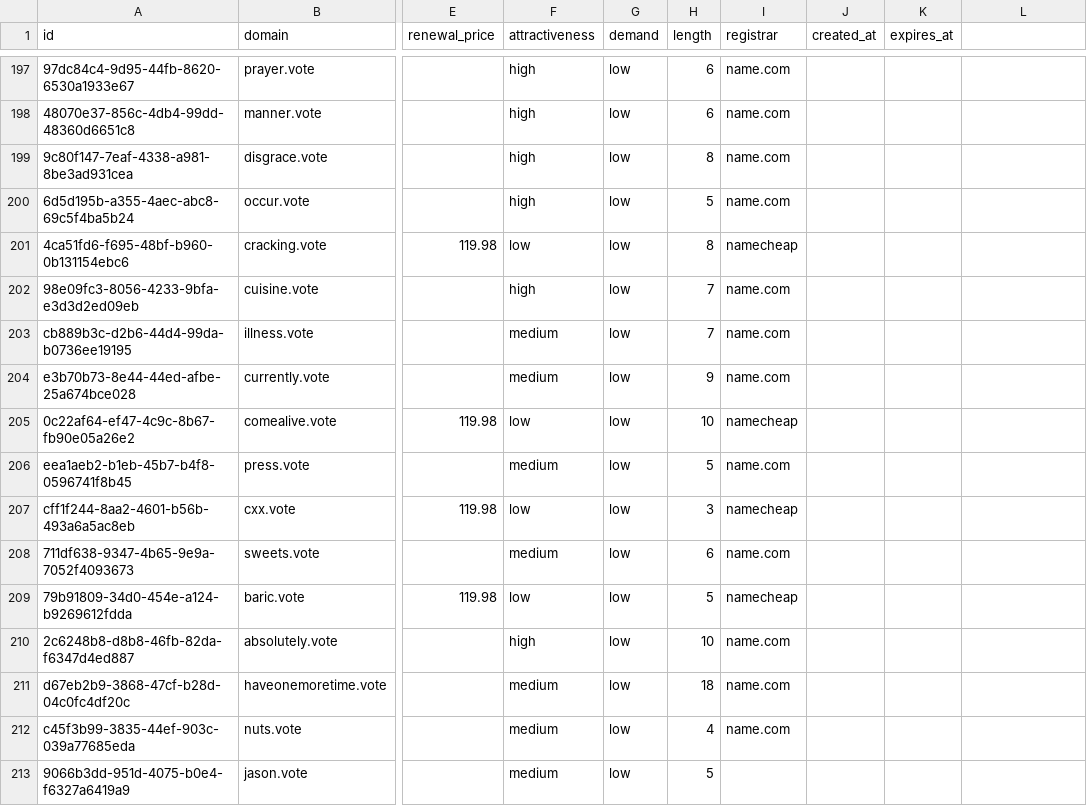
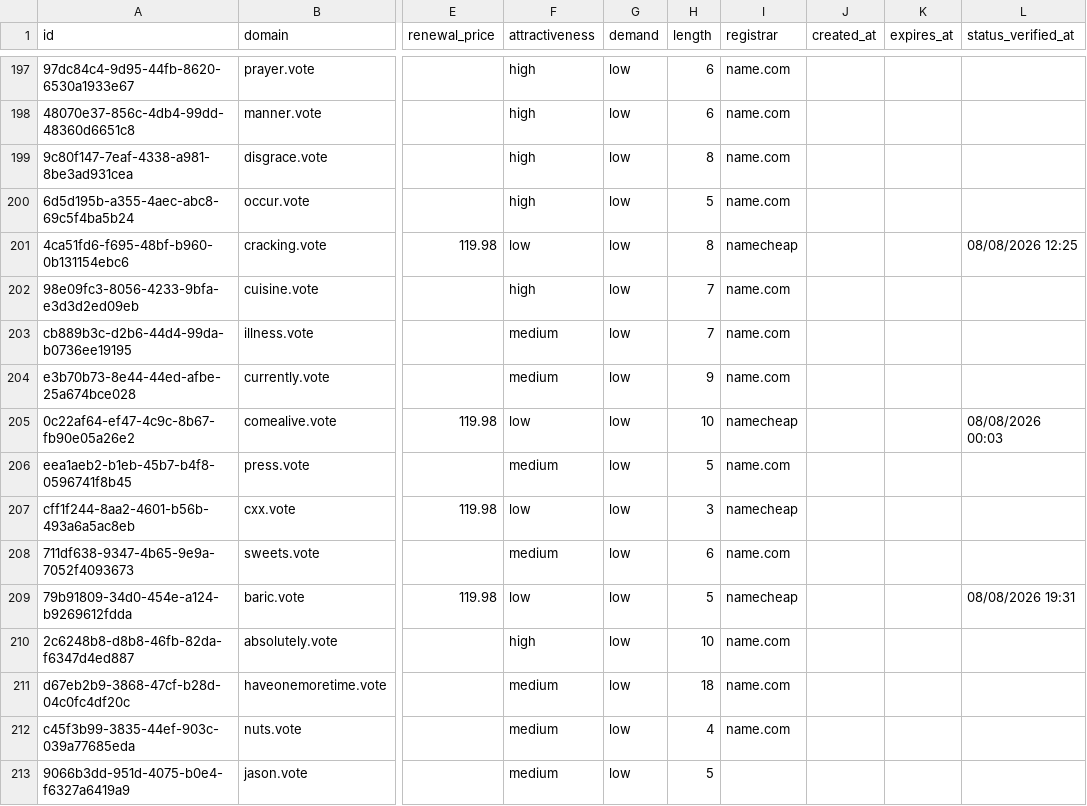
Before and after one commit to UniqueDomains/vote-oneword-domains, a CSV file: vote.csv, drawn as a sheet; only a part is shown, gaps mark what is left out; the diff covers the shown part only; the diff names each change by its address in the sheet, - before the commit and + after, or states it on an @@ line.

```diff
--- a/vote.csv
+++ b/vote.csv
-L1: (empty)
+L1: status_verified_at
-L201 (status_verified_at): (empty)
+L201 (status_verified_at): 08/08/2026 12:25
-L205 (status_verified_at): (empty)
+L205 (status_verified_at): 08/08/2026 00:03
-L209 (status_verified_at): (empty)
+L209 (status_verified_at): 08/08/2026 19:31
```
Also changed, not shown: 140 edited cells elsewhere in this file, 6 other files.
